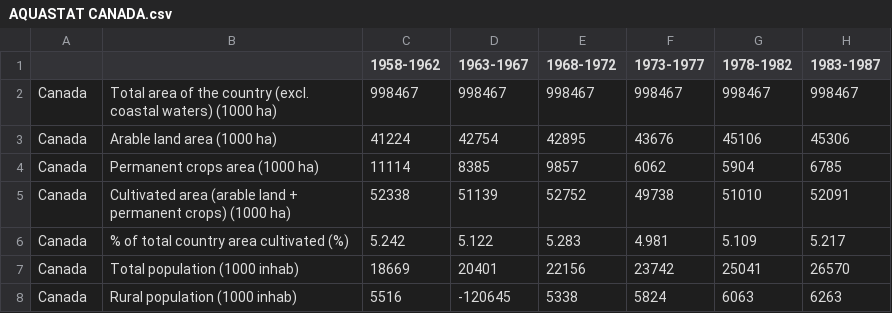
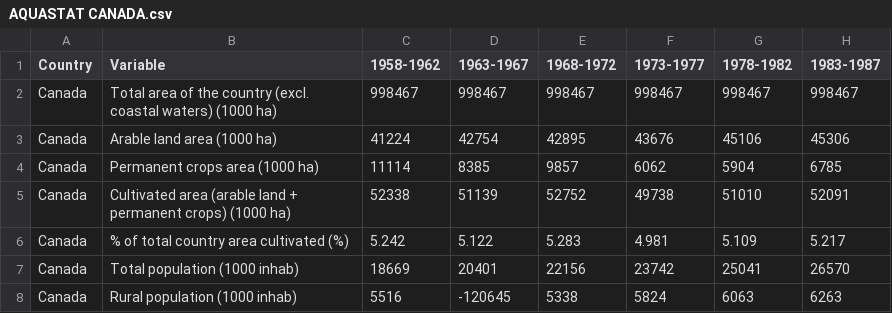
Before and after one commit to steigeec/R-SCB, a CSV file: data-raw/AQUASTAT CANADA.csv, drawn as a sheet; only a part is shown; the diff names each change by its address in the sheet, - before the commit and + after, or states it on an @@ line.

Commit message:
update aquastat data

```diff
--- a/data-raw/AQUASTAT CANADA.csv
+++ b/data-raw/AQUASTAT CANADA.csv
-A1: (empty)
+A1: Country
-B1: (empty)
+B1: Variable
```
Also changed, not shown: data-raw/AQUASTAT MX.csv, data-raw/AQUASTAT USA.csv.
